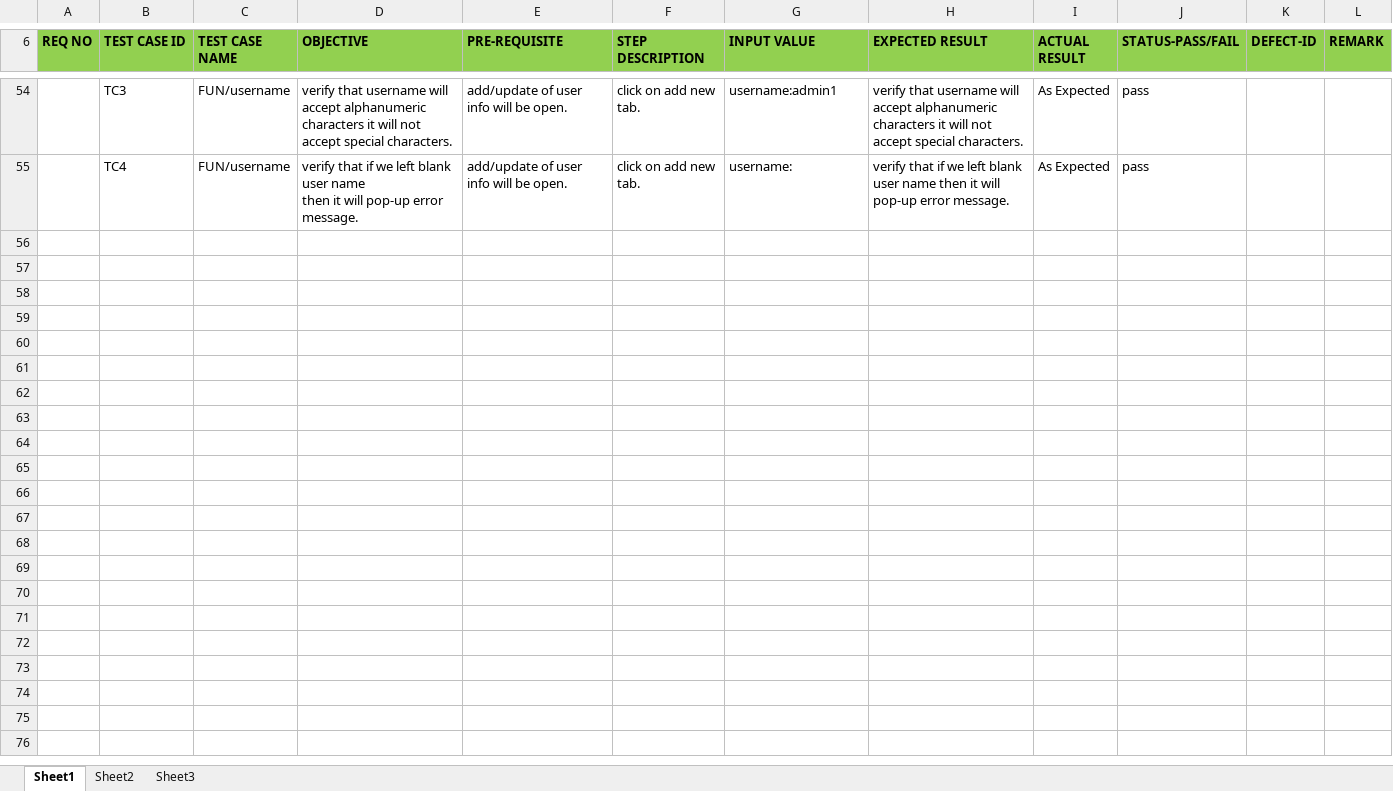
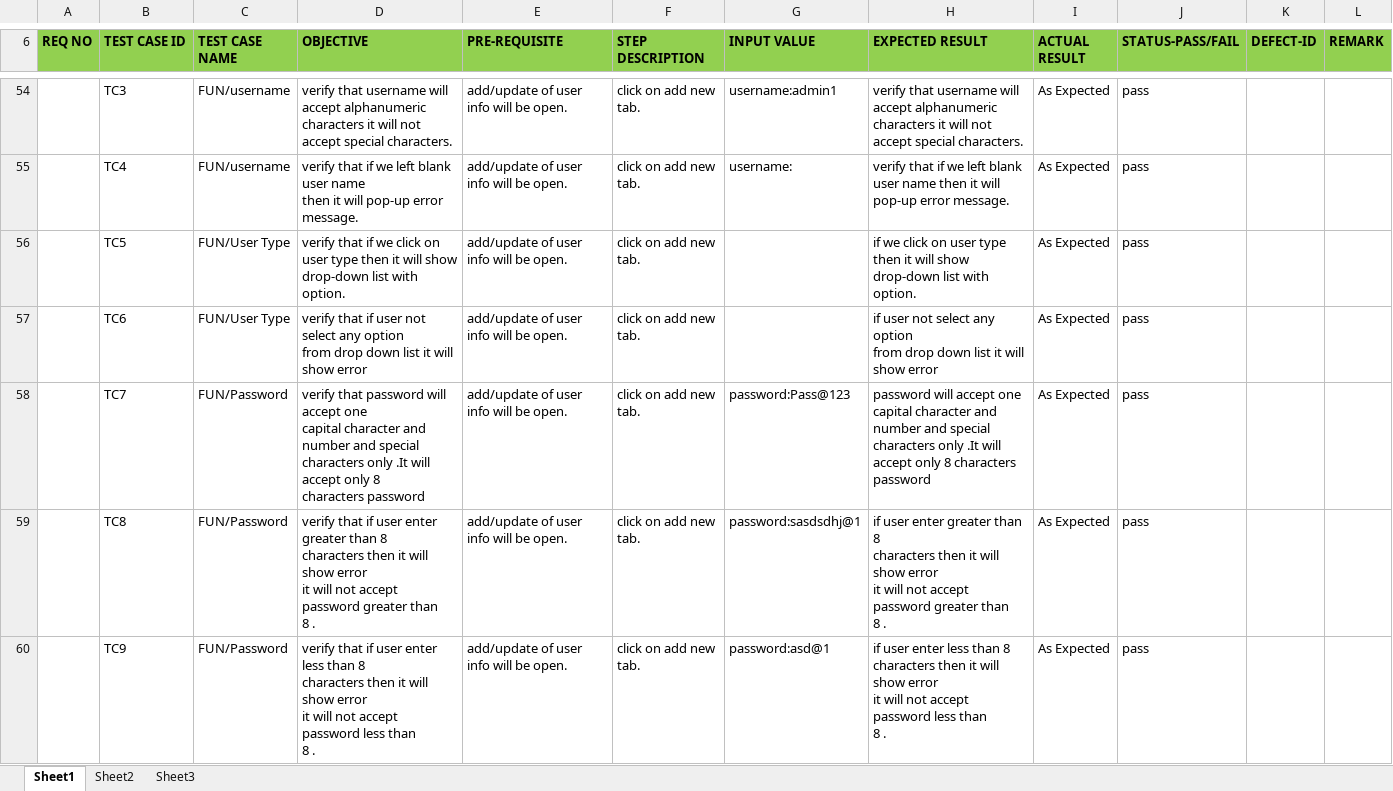
Before and after one commit to neeraytech/ISWMS, an Excel workbook: Shubhangi/Use_Case_V_0_4.xlsx, sheet Sheet1, drawn as a sheet; only a part is shown, gaps mark what is left out; values as stored, in another font and other column widths than the file's, no borders; ↵ is a line break in a cell; the diff covers the shown part only; the diff names each change by its address in the sheet, - before the commit and + after, or states it on an @@ line.

```diff
--- a/Shubhangi/Use_Case_V_0_4.xlsx (sheet Sheet1)
+++ b/Shubhangi/Use_Case_V_0_4.xlsx (sheet Sheet1)
+row 56:  | TC5 | FUN/User Type | verify that if we click on user type then it will show drop-down list with option. | add/update of user info will be open. | click on add new tab. |  | if we click on user type then it will show drop-down list with option. | As Expected | pass
+row 57:  | TC6 | FUN/User Type | verify that if user not select any option ↵ from drop down list it will show error | add/update of user info will be open. | click on add new tab. |  | if user not select any option ↵ from drop down list it will show error | As Expected | pass
+row 58:  | TC7 | FUN/Password | verify that password will accept one ↵ capital character and number and special ↵ characters only .It will accept only 8 ↵ characters password | add/update of user info will be open. | click on add new tab. | password:Pass@123 | password will accept one ↵ capital character and number and special ↵ characters only .It will accept only 8 characters password | As Expected | pass
+row 59:  | TC8 | FUN/Password | verify that if user enter greater than 8 ↵ characters then it will show error ↵ it will not accept password greater than ↵ 8 . | add/update of user info will be open. | click on add new tab. | password:sasdsdhj@1 | if user enter greater than 8 ↵ characters then it will show error ↵ it will not accept password greater than ↵ 8 . | As Expected | pass
+row 60:  | TC9 | FUN/Password | verify that if user enter less than 8 ↵ characters then it will show error ↵ it will not accept password less than ↵ 8 . | add/update of user info will be open. | click on add new tab. | password:asd@1 | if user enter less than 8 ↵ characters then it will show error ↵ it will not accept password less than ↵ 8 . | As Expected | pass
```
Also changed, not shown: 108 added rows and 2 edited cells elsewhere in this sheet, Shubhangi/Defect_Report.xlsx, 1 other file.
